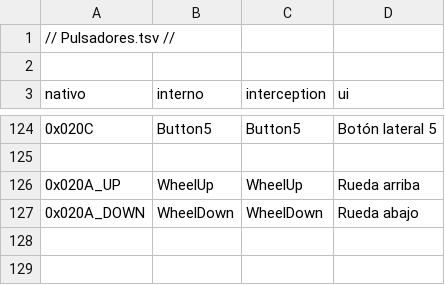
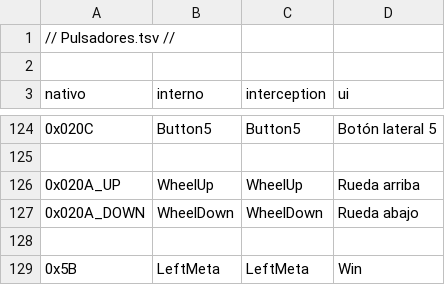
Before and after one commit to Satanimus/RemapH, a TSV file: src-tauri/src/pulsadores.tsv, drawn as a sheet; only a part is shown, gaps mark what is left out; the diff names each change by its address in the sheet, - before the commit and + after, or states it on an @@ line.

```diff
--- a/src-tauri/src/pulsadores.tsv
+++ b/src-tauri/src/pulsadores.tsv
+row 128: (empty)
+row 129: 0x5B | LeftMeta | LeftMeta | Win
```
Also changed, not shown: 1 other file.
